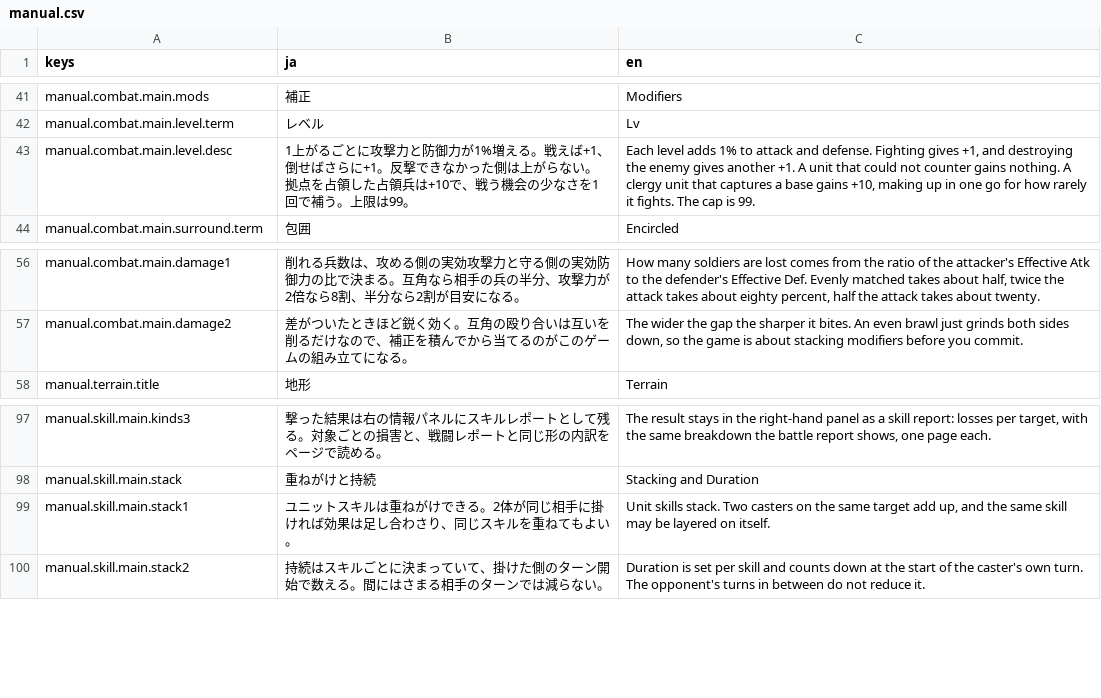
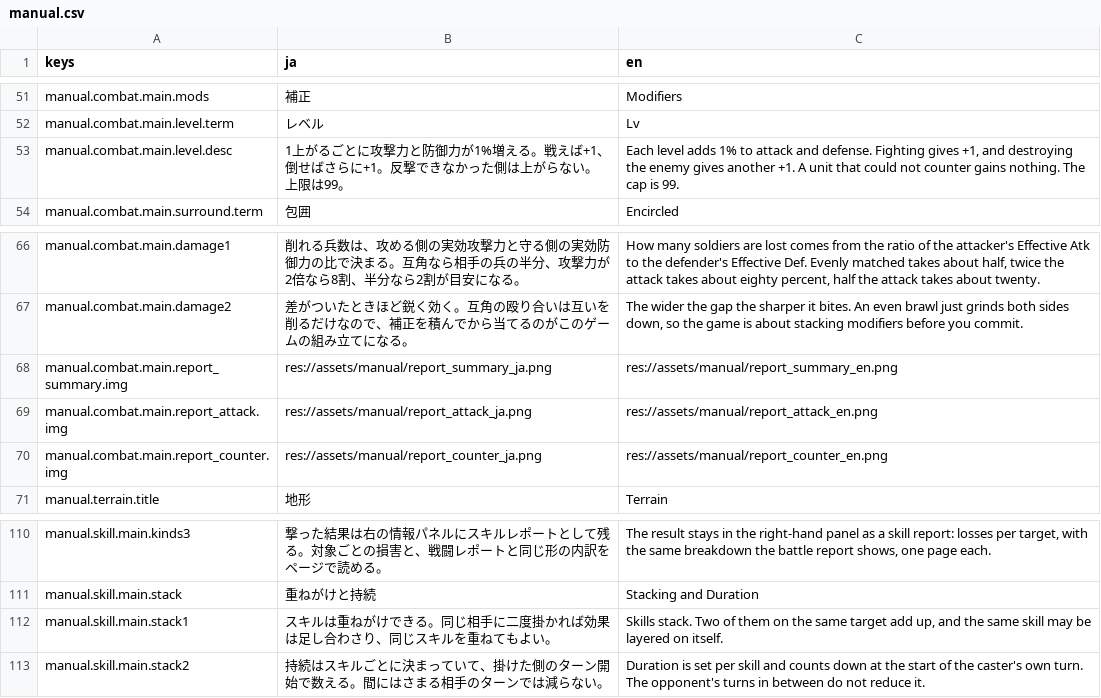
Before and after one commit to sway11466/senaris, a CSV file: godot/data/i18n/manual.csv, drawn as a sheet; only a part is shown, gaps mark what is left out; the diff covers the shown part only.

```diff
--- a/godot/data/i18n/manual.csv
+++ b/godot/data/i18n/manual.csv
@@ -42,3 +52,3 @@ manual.combat.main.mods,補正,Modifiers
 manual.combat.main.level.term,レベル,Lv
-manual.combat.main.level.desc,1上がるごとに攻撃力と防御力が1%増える。戦えば+1、倒せばさらに+1。反撃できなかった側は上がらない。拠点を占領した占領兵は+10で、戦う機会の少なさを1回で補う。上限は99。,"Each level adds 1% to attack and defense. Fighting gives +1, and destroying the enemy gives another +1. A unit that could not counter gains nothing. A clergy unit that captures a base gains +10, making up in one go for how rarely it fights. The cap is 99."
+manual.combat.main.level.desc,1上がるごとに攻撃力と防御力が1%増える。戦えば+1、倒せばさらに+1。反撃できなかった側は上がらない。上限は99。,"Each level adds 1% to attack and defense. Fighting gives +1, and destroying the enemy gives another +1. A unit that could not counter gains nothing. The cap is 99."
 manual.combat.main.surround.term,包囲,Encircled
@@ -57,2 +67,5 @@ manual.combat.main.damage1,削れる兵数は、攻める側の実効攻撃力
 manual.combat.main.damage2,差がついたときほど鋭く効く。互角の殴り合いは互いを削るだけなので、補正を積んでから当てるのがこのゲームの組み立てになる。,"The wider the gap the sharper it bites. An even brawl just grinds both sides down, so the game is about stacking modifiers before you commit."
+manual.combat.main.report_summary.img,res://assets/manual/report_summary_ja.png,res://assets/manual/report_summary_en.png
+manual.combat.main.report_attack.img,res://assets/manual/report_attack_ja.png,res://assets/manual/report_attack_en.png
+manual.combat.main.report_counter.img,res://assets/manual/report_counter_ja.png,res://assets/manual/report_counter_en.png
 manual.terrain.title,地形,Terrain
@@ -98,3 +111,3 @@ manual.skill.main.kinds3,撃った結果は右の情報パネルにスキルレ
 manual.skill.main.stack,重ねがけと持続,Stacking and Duration
-manual.skill.main.stack1,ユニットスキルは重ねがけできる。2体が同じ相手に掛ければ効果は足し合わさり、同じスキルを重ねてもよい。,"Unit skills stack. Two casters on the same target add up, and the same skill may be layered on itself."
+manual.skill.main.stack1,スキルは重ねがけできる。同じ相手に二度掛かれば効果は足し合わさり、同じスキルを重ねてもよい。,"Skills stack. Two of them on the same target add up, and the same skill may be layered on itself."
 manual.skill.main.stack2,持続はスキルごとに決まっていて、掛けた側のターン開始で数える。間にはさまる相手のターンでは減らない。,"Duration is set per skill and counts down at the start of the caster's own turn. The opponent's turns in between do not reduce it."
```
Also changed, not shown: 10 added rows and 5 edited cells elsewhere in this file, 45 other files.
